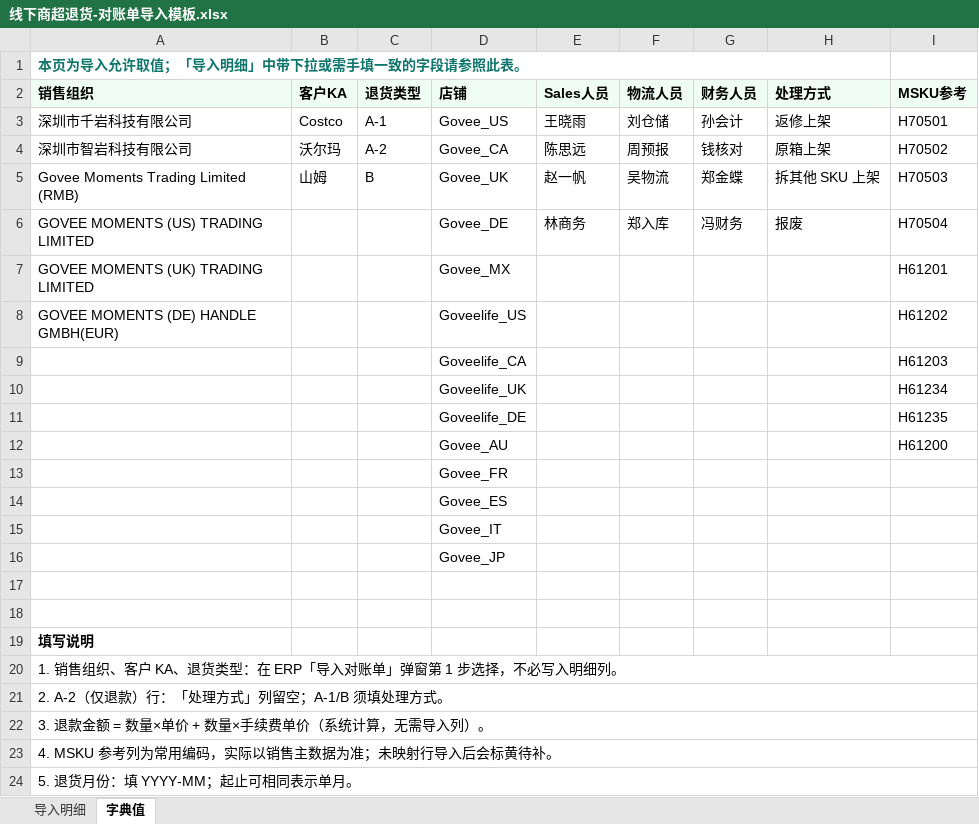
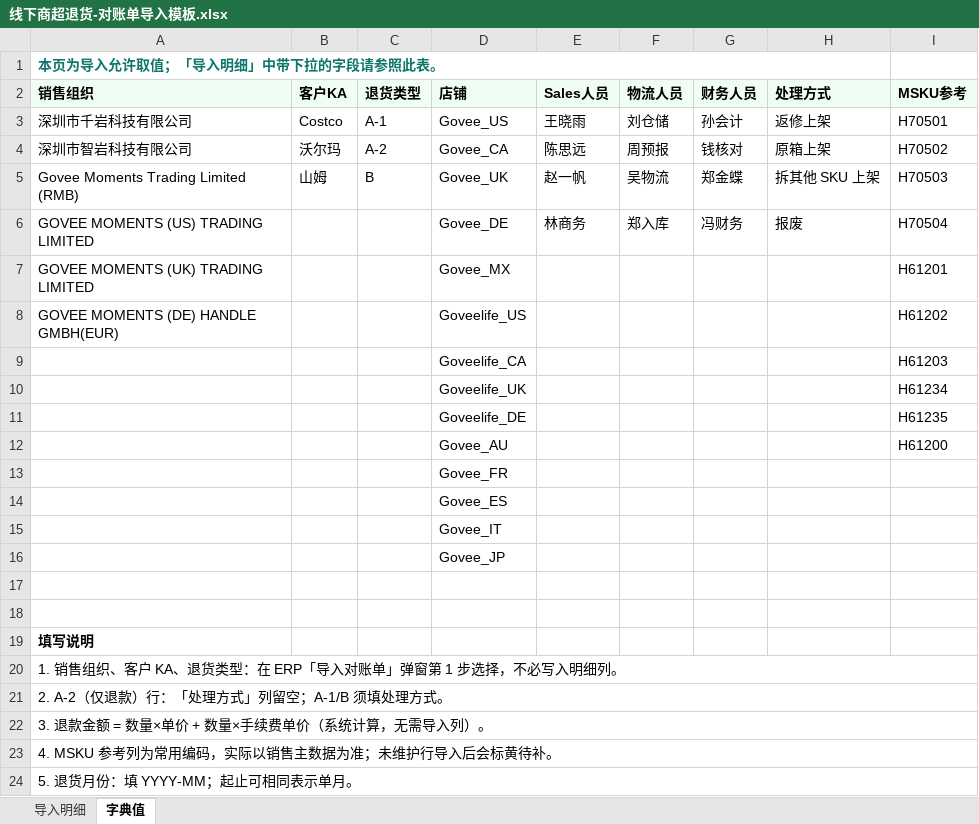
Before and after one commit to 18501404120/cursor, an Excel workbook: 文件夹/需求/线下商超退货/方案/线下商超退货-对账单导入模板.xlsx, sheet 字典值, drawn as a sheet; values as stored, in another font and other column widths than the file's, no borders; the diff names each change by its address in the sheet, - before the commit and + after, or states it on an @@ line.

```diff
--- a/文件夹/需求/线下商超退货/方案/线下商超退货-对账单导入模板.xlsx (sheet 字典值)
+++ b/文件夹/需求/线下商超退货/方案/线下商超退货-对账单导入模板.xlsx (sheet 字典值)
-A1 (销售组织): 本页为导入允许取值；「导入明细」中带下拉或需手填一致的字段请参照此表。
+A1 (销售组织): 本页为导入允许取值；「导入明细」中带下拉的字段请参照此表。
-A23 (销售组织): 4. MSKU 参考列为常用编码，实际以销售主数据为准；未映射行导入后会标黄待补。
+A23 (销售组织): 4. MSKU 参考列为常用编码，实际以销售主数据为准；未维护行导入后会标黄待补。
```
Also changed, not shown: sheet 导入明细, 2 other files.
